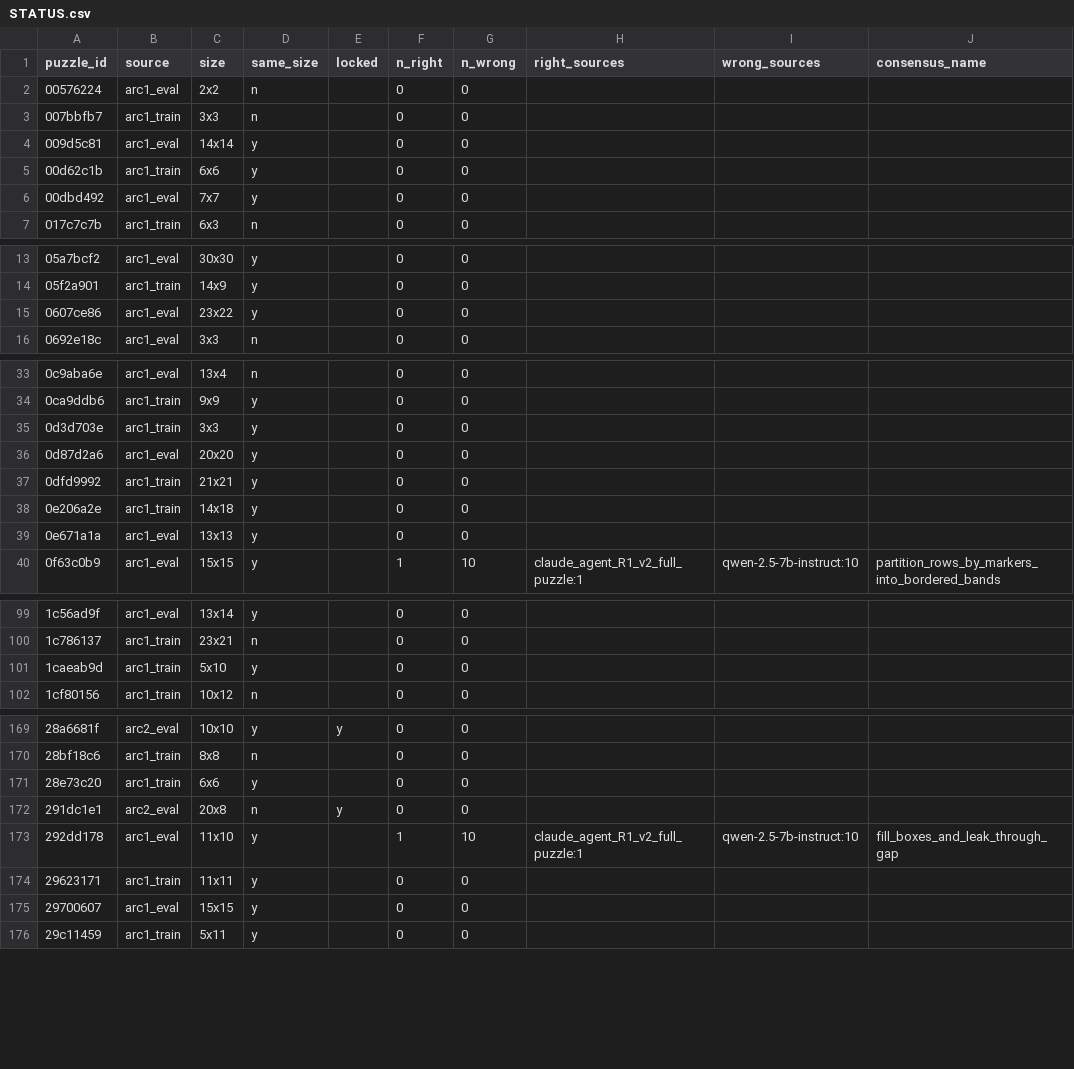
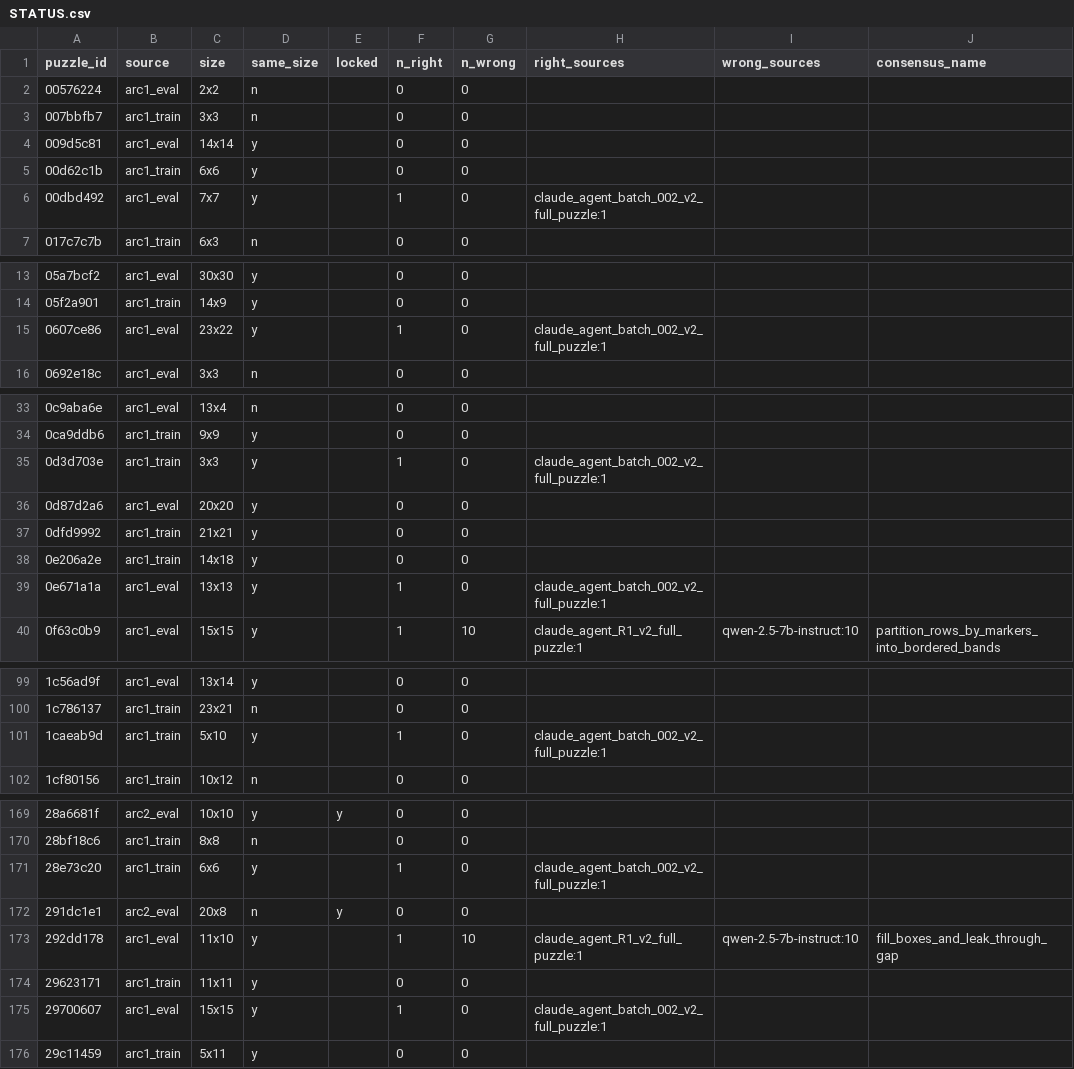
Before and after one commit to omnisensai/ARC-AGI2, a CSV file: STATUS.csv, drawn as a sheet; only a part is shown, gaps mark what is left out; the diff covers the shown part only; the diff names each change by its address in the sheet, - before the commit and + after, or states it on an @@ line.

```diff
--- a/STATUS.csv
+++ b/STATUS.csv
-F6 (n_right): 0
+F6 (n_right): 1
-H6 (right_sources): (empty)
+H6 (right_sources): claude_agent_batch_002_v2_full_puzzle:1
-F15 (n_right): 0
+F15 (n_right): 1
-H15 (right_sources): (empty)
+H15 (right_sources): claude_agent_batch_002_v2_full_puzzle:1
-F35 (n_right): 0
+F35 (n_right): 1
-H35 (right_sources): (empty)
+H35 (right_sources): claude_agent_batch_002_v2_full_puzzle:1
-F39 (n_right): 0
+F39 (n_right): 1
-H39 (right_sources): (empty)
+H39 (right_sources): claude_agent_batch_002_v2_full_puzzle:1
-F101 (n_right): 0
+F101 (n_right): 1
-H101 (right_sources): (empty)
+H101 (right_sources): claude_agent_batch_002_v2_full_puzzle:1
-F171 (n_right): 0
+F171 (n_right): 1
-H171 (right_sources): (empty)
+H171 (right_sources): claude_agent_batch_002_v2_full_puzzle:1
-F175 (n_right): 0
+F175 (n_right): 1
-H175 (right_sources): (empty)
+H175 (right_sources): claude_agent_batch_002_v2_full_puzzle:1
```
Also changed, not shown: 32 edited cells elsewhere in this file, 24 other files.
